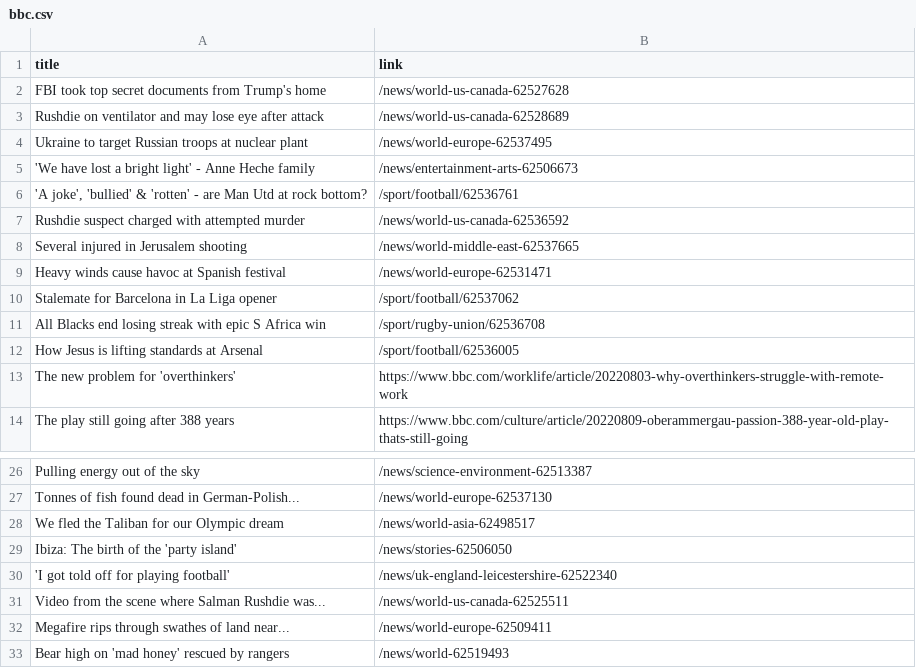
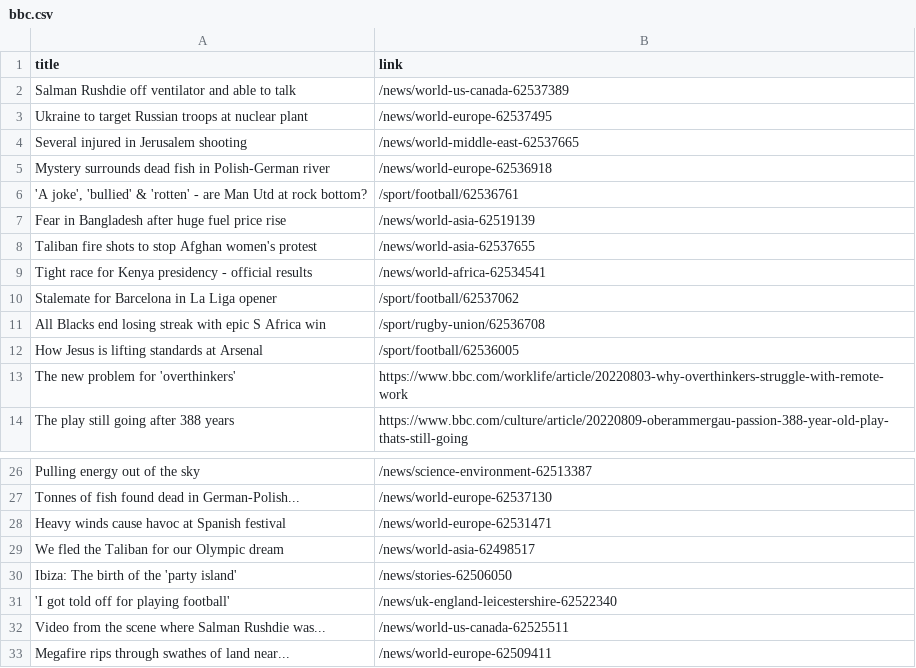
Before and after one commit to carolinaszv/automatic-scraper-bbc, a CSV file: bbc.csv, drawn as a sheet; only a part is shown, gaps mark what is left out; the shorter side is filled out with more unchanged rows.

```diff
--- a/bbc.csv
+++ b/bbc.csv
@@ -1,10 +1,10 @@
 title,link
-FBI took top secret documents from Trump's home,/news/world-us-canada-62527628
-Rushdie on ventilator and may lose eye after attack,/news/world-us-canada-62528689
+Salman Rushdie off ventilator and able to talk,/news/world-us-canada-62537389
 Ukraine to target Russian troops at nuclear plant,/news/world-europe-62537495
-'We have lost a bright light' - Anne Heche family,/news/entertainment-arts-62506673
+Several injured in Jerusalem shooting,/news/world-middle-east-62537665
+Mystery surrounds dead fish in Polish-German river,/news/world-europe-62536918
 "'A joke', 'bullied' & 'rotten' - are Man Utd at rock bottom?",/sport/football/62536761
-Rushdie suspect charged with attempted murder,/news/world-us-canada-62536592
-Several injured in Jerusalem shooting,/news/world-middle-east-62537665
-Heavy winds cause havoc at Spanish festival,/news/world-europe-62531471
+Fear in Bangladesh after huge fuel price rise,/news/world-asia-62519139
+Taliban fire shots to stop Afghan women's protest,/news/world-asia-62537655
+Tight race for Kenya presidency - official results,/news/world-africa-62534541
 Stalemate for Barcelona in La Liga opener,/sport/football/62537062
@@ -27,2 +27,3 @@ Pulling energy out of the sky,/news/science-environment-62513387
 Tonnes of fish found dead in German-Polish...,/news/world-europe-62537130
+Heavy winds cause havoc at Spanish festival,/news/world-europe-62531471
 We fled the Taliban for our Olympic dream,/news/world-asia-62498517
```
